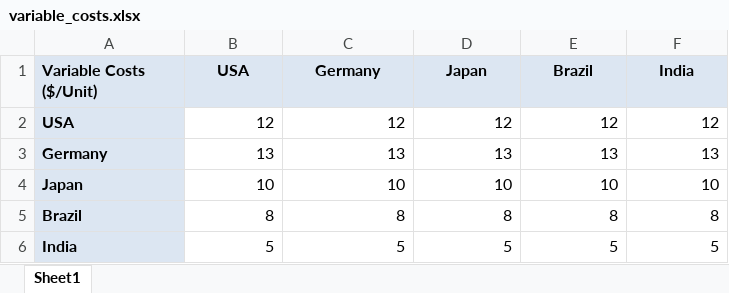
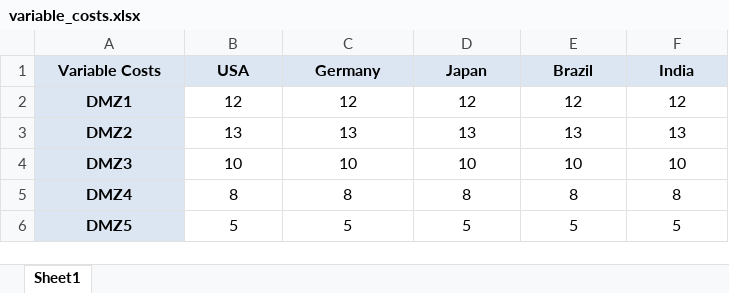
Before and after one commit to danieltwh/WalmartSales, an Excel workbook: Optimisation/dataset/variable_costs.xlsx, sheet Sheet1, drawn as a sheet; values as stored, in another font and other column widths than the file's, no borders; the diff names each change by its address in the sheet, - before the commit and + after, or states it on an @@ line.

Commit message:
Optimisation attempt 1

```diff
--- a/Optimisation/dataset/variable_costs.xlsx (sheet Sheet1)
+++ b/Optimisation/dataset/variable_costs.xlsx (sheet Sheet1)
-A1: Variable Costs ($/Unit)
+A1: Variable Costs
-A1:A6 alignment: left
+A1:A6 alignment: center
-A2 (Variable Costs): USA
+A2 (Variable Costs): DMZ1
-B2:F6 alignment: right
+B2:F6 alignment: center
-A3 (Variable Costs): Germany
+A3 (Variable Costs): DMZ2
-A4 (Variable Costs): Japan
+A4 (Variable Costs): DMZ3
-A5 (Variable Costs): Brazil
+A5 (Variable Costs): DMZ4
-A6 (Variable Costs): India
+A6 (Variable Costs): DMZ5
```
Also changed, not shown: Optimisation/dataset/capacity.xlsx, Optimisation/dataset/demand.xlsx, 6 other files.
